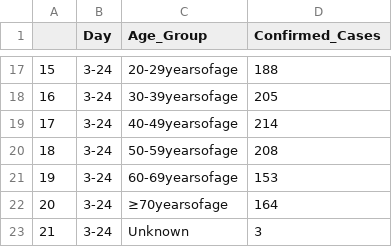
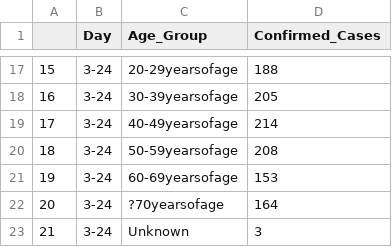
Before and after one commit to bayindri/covid19, a CSV file: analysis/output/covid_19_age_mass_gov.csv, drawn as a sheet; only a part is shown, gaps mark what is left out; the diff covers the shown part only.

```diff
--- a/analysis/output/covid_19_age_mass_gov.csv
+++ b/analysis/output/covid_19_age_mass_gov.csv
@@ -21,3 +21,3 @@
 19,3-24,60-69yearsofage,153
-20,3-24,≥70yearsofage,164
+20,3-24,?70yearsofage,164
 21,3-24,Unknown,3
```
Also changed, not shown: 21 edited cells elsewhere in this file, analysis/output/county_lvl_covid_19_mass_gov_time_series.csv, analysis/output/covid_19_testing_mass_gov.csv, 1 other file.
